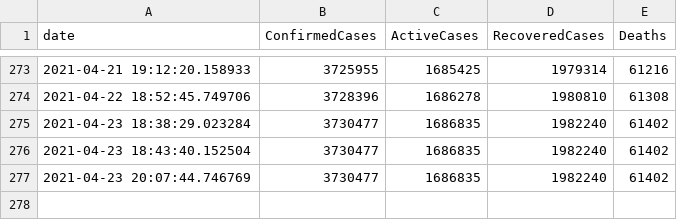
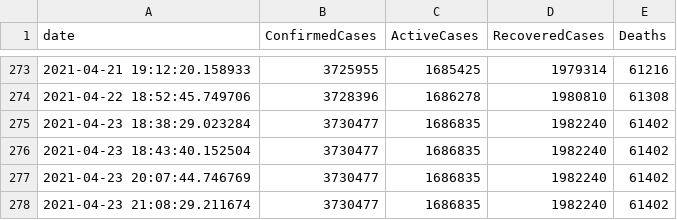
Before and after one commit to OanaTudu/Covid19, a CSV file: global_cases_ca.csv, drawn as a sheet; only a part is shown, gaps mark what is left out.

```diff
--- a/global_cases_ca.csv
+++ b/global_cases_ca.csv
@@ -277 +277,2 @@ date, ConfirmedCases, ActiveCases, RecoveredCases, Deaths
 2021-04-23 20:07:44.746769,3730477,1686835,1982240,61402
+2021-04-23 21:08:29.211674,3730477,1686835,1982240,61402
```
Also changed, not shown: global_cases_all.csv, global_cases_la.csv, 7 other files.
